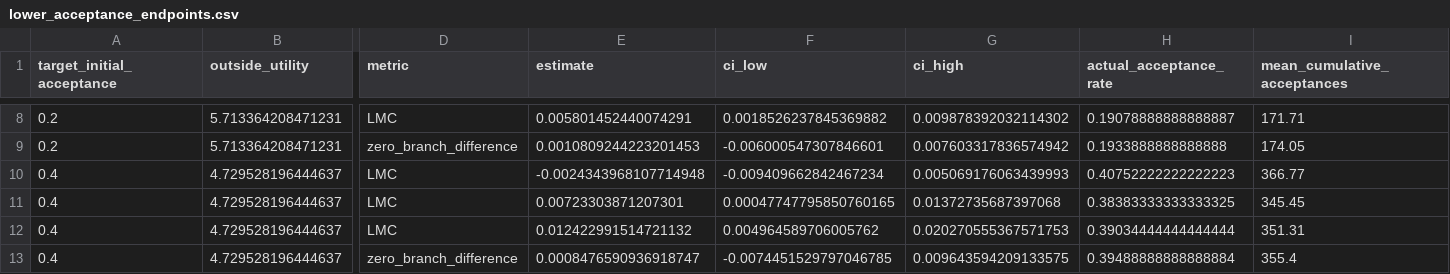
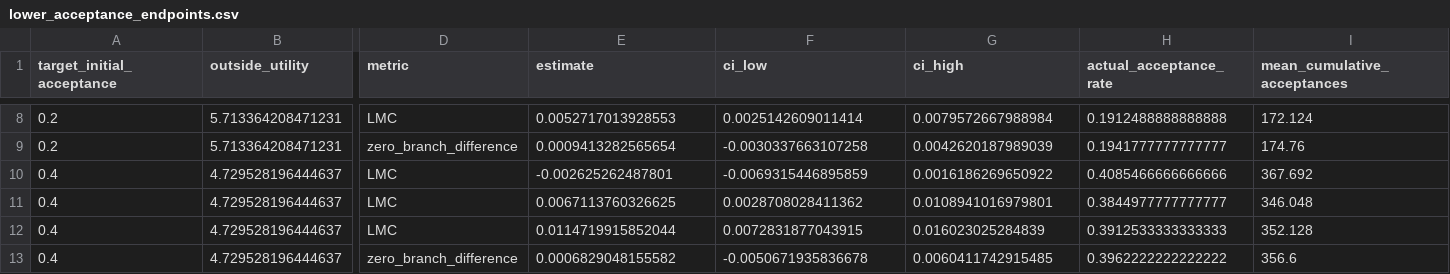
Before and after one commit to jiayu8537-dev/provenance-conditioned-feedback, a CSV file: tables/added_sensitivity/lower_acceptance_endpoints.csv, drawn as a sheet; only a part is shown, gaps mark what is left out; the diff covers the shown part only; the diff names each change by its address in the sheet, - before the commit and + after, or states it on an @@ line.

Commit message:
Replace legacy lower-feedback summary with five-panel estimates

```diff
--- a/tables/added_sensitivity/lower_acceptance_endpoints.csv
+++ b/tables/added_sensitivity/lower_acceptance_endpoints.csv
-E8 (estimate): 0.005801452440074291
+E8 (estimate): 0.0052717013928553
-F8 (ci_low): 0.0018526237845369882
+F8 (ci_low): 0.0025142609011414
-G8 (ci_high): 0.009878392032114302
+G8 (ci_high): 0.0079572667988984
-H8 (actual_acceptance_rate): 0.19078888888888887
+H8 (actual_acceptance_rate): 0.1912488888888888
-I8 (mean_cumulative_acceptances): 171.71
+I8 (mean_cumulative_acceptances): 172.124
-E9 (estimate): 0.0010809244223201453
+E9 (estimate): 0.0009413282565654
-F9 (ci_low): -0.006000547307846601
+F9 (ci_low): -0.0030337663107258
-G9 (ci_high): 0.007603317836574942
+G9 (ci_high): 0.0042620187989039
-H9 (actual_acceptance_rate): 0.1933888888888888
+H9 (actual_acceptance_rate): 0.1941777777777777
-I9 (mean_cumulative_acceptances): 174.05
+I9 (mean_cumulative_acceptances): 174.76
-E10 (estimate): -0.0024343968107714948
+E10 (estimate): -0.002625262487801
-F10 (ci_low): -0.009409662842467234
+F10 (ci_low): -0.0069315446895859
-G10 (ci_high): 0.005069176063439993
+G10 (ci_high): 0.0016186269650922
-H10 (actual_acceptance_rate): 0.40752222222222223
+H10 (actual_acceptance_rate): 0.4085466666666666
-I10 (mean_cumulative_acceptances): 366.77
+I10 (mean_cumulative_acceptances): 367.692
-E11 (estimate): 0.00723303871207301
+E11 (estimate): 0.0067113760326625
-F11 (ci_low): 0.00047747795850760165
+F11 (ci_low): 0.0028708028411362
-G11 (ci_high): 0.01372735687397068
+G11 (ci_high): 0.0108941016979801
-H11 (actual_acceptance_rate): 0.38383333333333325
+H11 (actual_acceptance_rate): 0.3844977777777777
-I11 (mean_cumulative_acceptances): 345.45
+I11 (mean_cumulative_acceptances): 346.048
-E12 (estimate): 0.012422991514721132
+E12 (estimate): 0.0114719915852044
-F12 (ci_low): 0.004964589706005762
+F12 (ci_low): 0.0072831877043915
-G12 (ci_high): 0.020270555367571753
+G12 (ci_high): 0.016023025284839
-H12 (actual_acceptance_rate): 0.39034444444444444
+H12 (actual_acceptance_rate): 0.3912533333333333
-I12 (mean_cumulative_acceptances): 351.31
+I12 (mean_cumulative_acceptances): 352.128
-E13 (estimate): 0.0008476590936918747
+E13 (estimate): 0.0006829048155582
-F13 (ci_low): -0.0074451529797046785
+F13 (ci_low): -0.0050671935836678
-G13 (ci_high): 0.009643594209133575
+G13 (ci_high): 0.0060411742915485
-H13 (actual_acceptance_rate): 0.39488888888888884
+H13 (actual_acceptance_rate): 0.3962222222222222
-I13 (mean_cumulative_acceptances): 355.4
+I13 (mean_cumulative_acceptances): 356.6
```
Also changed, not shown: 30 edited cells elsewhere in this file.
